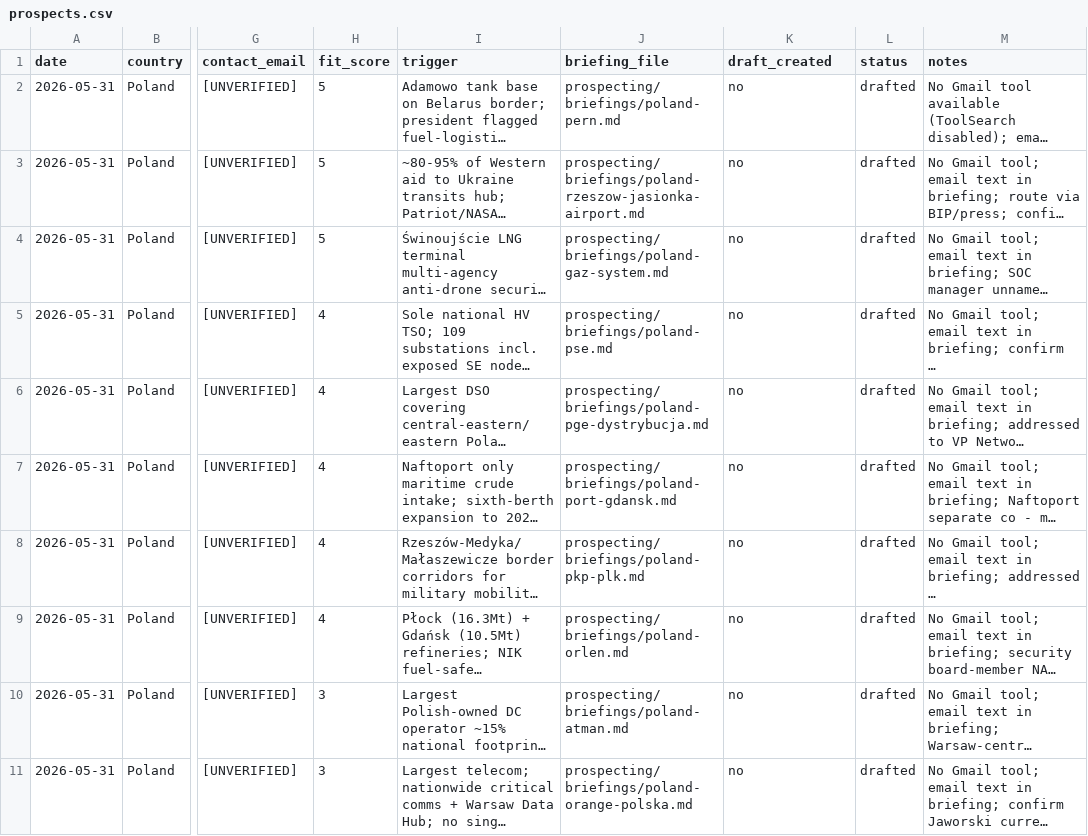
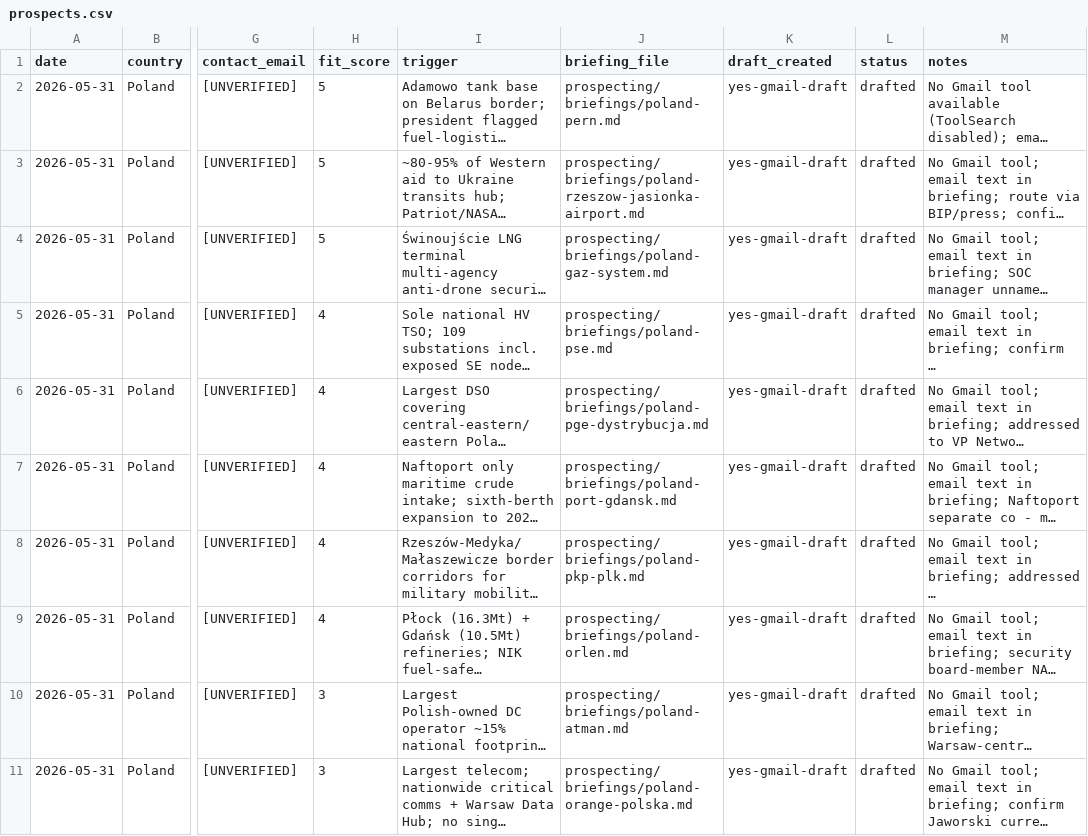
Before and after one commit to FORTLINEGLOBAL/ClaudeCode, a CSV file: prospecting/prospects.csv, drawn as a sheet; only a part is shown, gaps mark what is left out; long unchanged cells end in …; the diff names each change by its address in the sheet, - before the commit and + after, or states it on an @@ line.

```diff
--- a/prospecting/prospects.csv
+++ b/prospecting/prospects.csv
-K2:K11 (draft_created): no
+K2:K11 (draft_created): yes-gmail-draft
```
